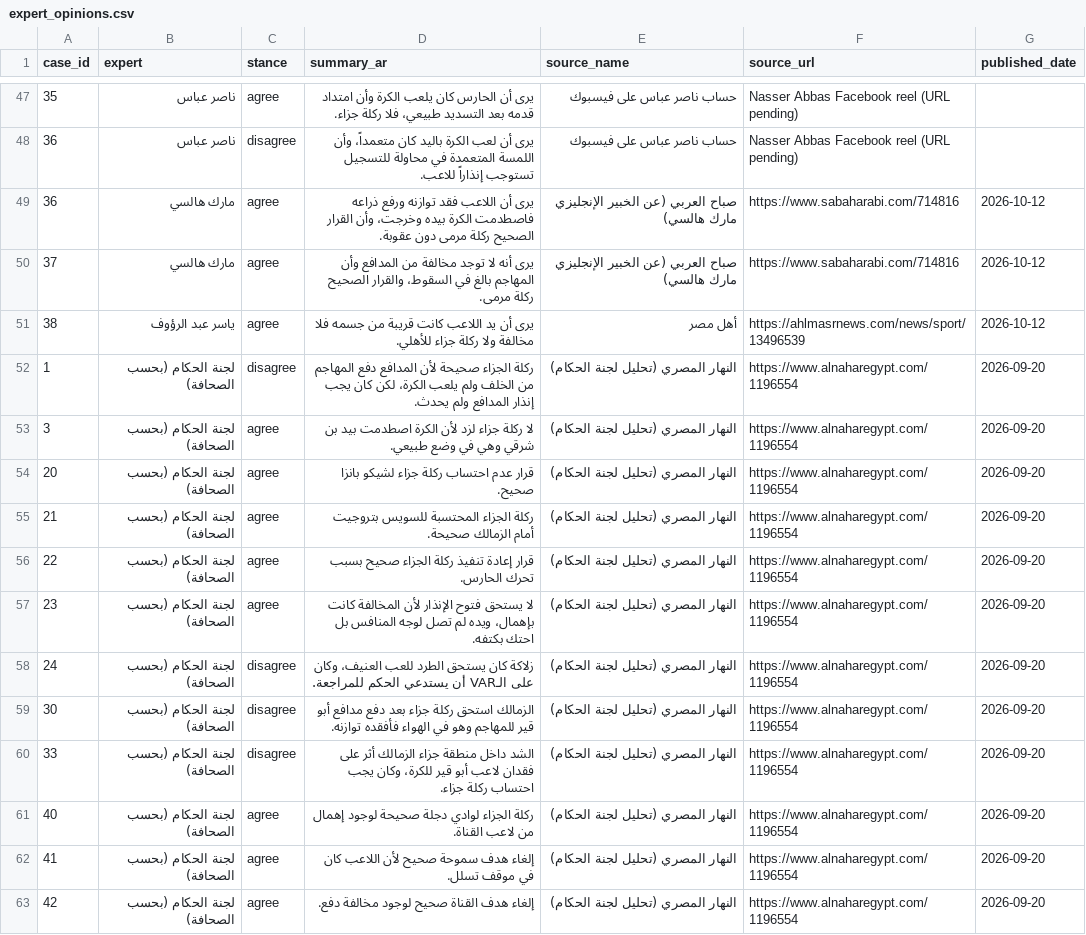
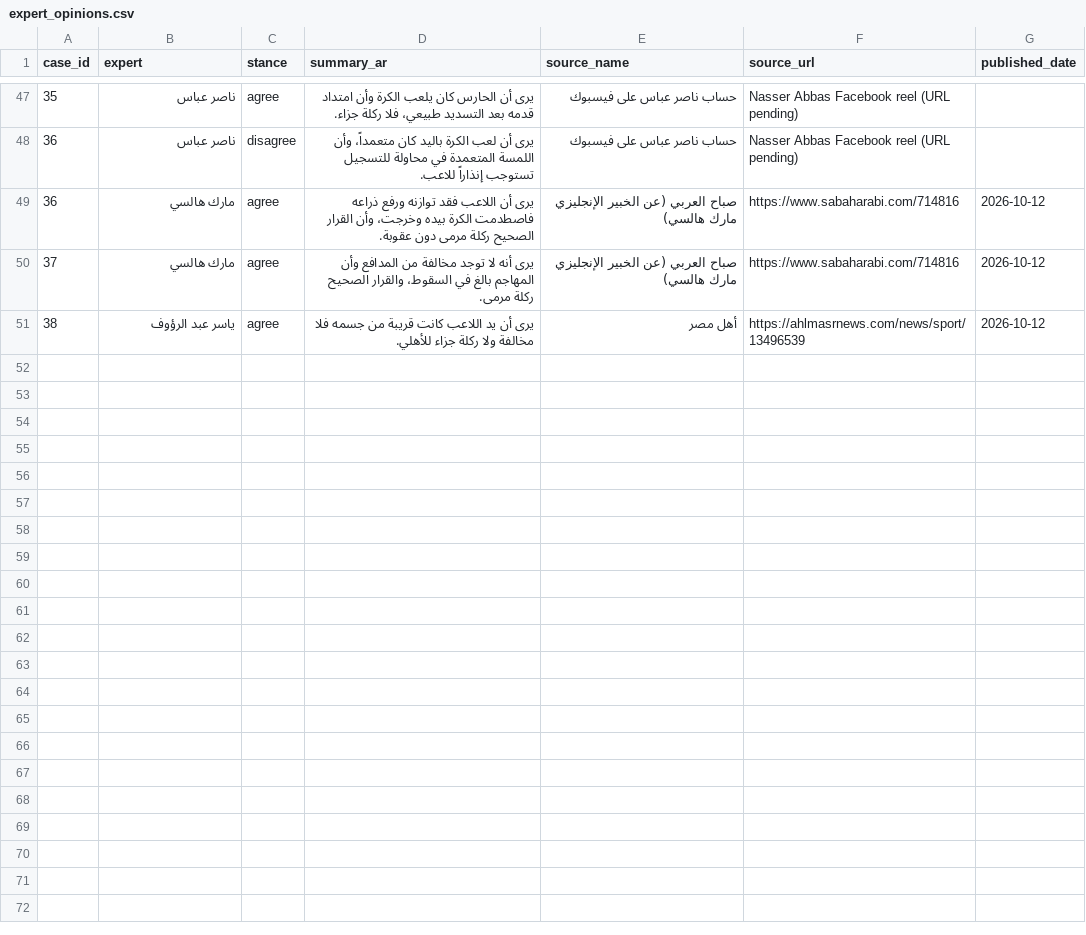
Before and after one commit to MoazReda/sofara, a CSV file: data/raw/expert_opinions.csv, drawn as a sheet; only a part is shown, gaps mark what is left out; the diff names each change by its address in the sheet, - before the commit and + after, or states it on an @@ line.

```diff
--- a/data/raw/expert_opinions.csv
+++ b/data/raw/expert_opinions.csv
-row 52: 1 | لجنة الحكام (بحسب الصحافة) | disagree | ركلة الجزاء صحيحة لأن المدافع دفع المهاجم من الخلف ولم يلعب الكرة، لكن كان يجب إنذار المدافع ولم يحدث. | النهار المصري (تحليل لجنة الحكام) | https://www.alnaharegypt.com/1196554 | 2026-09-20
-row 53: 3 | لجنة الحكام (بحسب الصحافة) | agree | لا ركلة جزاء لزد لأن الكرة اصطدمت بيد بن شرقي وهي في وضع طبيعي. | النهار المصري (تحليل لجنة الحكام) | https://www.alnaharegypt.com/1196554 | 2026-09-20
-row 54: 20 | لجنة الحكام (بحسب الصحافة) | agree | قرار عدم احتساب ركلة جزاء لشيكو بانزا صحيح. | النهار المصري (تحليل لجنة الحكام) | https://www.alnaharegypt.com/1196554 | 2026-09-20
-row 55: 21 | لجنة الحكام (بحسب الصحافة) | agree | ركلة الجزاء المحتسبة للسويس بتروجيت أمام الزمالك صحيحة. | النهار المصري (تحليل لجنة الحكام) | https://www.alnaharegypt.com/1196554 | 2026-09-20
-row 56: 22 | لجنة الحكام (بحسب الصحافة) | agree | قرار إعادة تنفيذ ركلة الجزاء صحيح بسبب تحرك الحارس. | النهار المصري (تحليل لجنة الحكام) | https://www.alnaharegypt.com/1196554 | 2026-09-20
-row 57: 23 | لجنة الحكام (بحسب الصحافة) | agree | لا يستحق فتوح الإنذار لأن المخالفة كانت بإهمال، ويده لم تصل لوجه المنافس بل احتك بكتفه. | النهار المصري (تحليل لجنة الحكام) | https://www.alnaharegypt.com/1196554 | 2026-09-20
-row 58: 24 | لجنة الحكام (بحسب الصحافة) | disagree | زلاكة كان يستحق الطرد للعب العنيف، وكان على الـVAR أن يستدعي الحكم للمراجعة. | النهار المصري (تحليل لجنة الحكام) | https://www.alnaharegypt.com/1196554 | 2026-09-20
-row 59: 30 | لجنة الحكام (بحسب الصحافة) | disagree | الزمالك استحق ركلة جزاء بعد دفع مدافع أبو قير للمهاجم وهو في الهواء فأفقده توازنه. | النهار المصري (تحليل لجنة الحكام) | https://www.alnaharegypt.com/1196554 | 2026-09-20
-row 60: 33 | لجنة الحكام (بحسب الصحافة) | disagree | الشد داخل منطقة جزاء الزمالك أثر على فقدان لاعب أبو قير للكرة، وكان يجب احتساب ركلة جزاء. | النهار المصري (تحليل لجنة الحكام) | https://www.alnaharegypt.com/1196554 | 2026-09-20
-row 61: 40 | لجنة الحكام (بحسب الصحافة) | agree | ركلة الجزاء لوادي دجلة صحيحة لوجود إهمال من لاعب القناة. | النهار المصري (تحليل لجنة الحكام) | https://www.alnaharegypt.com/1196554 | 2026-09-20
-row 62: 41 | لجنة الحكام (بحسب الصحافة) | agree | إلغاء هدف سموحة صحيح لأن اللاعب كان في موقف تسلل. | النهار المصري (تحليل لجنة الحكام) | https://www.alnaharegypt.com/1196554 | 2026-09-20
-row 63: 42 | لجنة الحكام (بحسب الصحافة) | agree | إلغاء هدف القناة صحيح لوجود مخالفة دفع. | النهار المصري (تحليل لجنة الحكام) | https://www.alnaharegypt.com/1196554 | 2026-09-20
```
Also changed, not shown: data/raw/incident_cards.csv, data/raw/incidents.csv, 9 other files.
